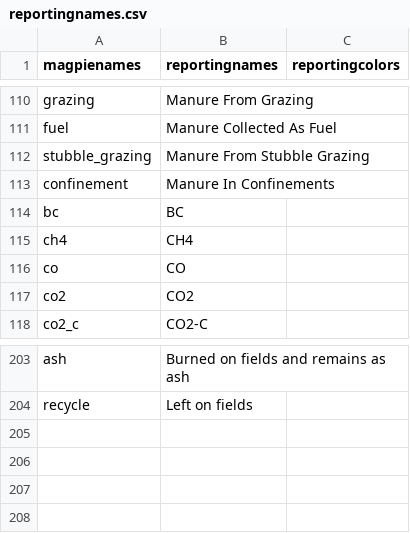
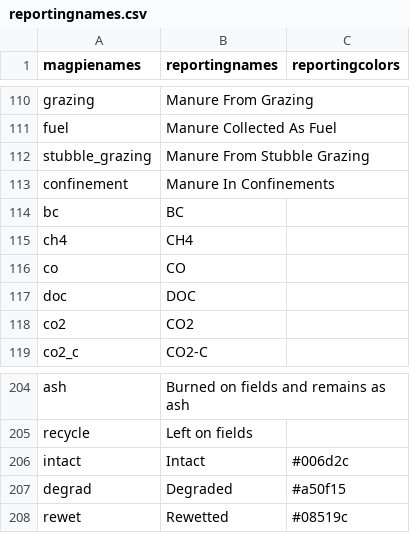
Before and after one commit to pik-piam/magpiesets, a CSV file: inst/extdata/reportingnames.csv, drawn as a sheet; only a part is shown, gaps mark what is left out.

Commit message:
reporting names for peatland

```diff
--- a/inst/extdata/reportingnames.csv
+++ b/inst/extdata/reportingnames.csv
@@ -116,2 +116,3 @@
 "co","CO",
+"doc","DOC",
 "co2","CO2",
@@ -204 +205,4 @@
 "recycle","Left on fields",
+"intact","Intact","#006d2c"
+"degrad","Degraded","#a50f15"
+"rewet","Rewetted","#08519c"
```
Also changed, not shown: 1 other file.
